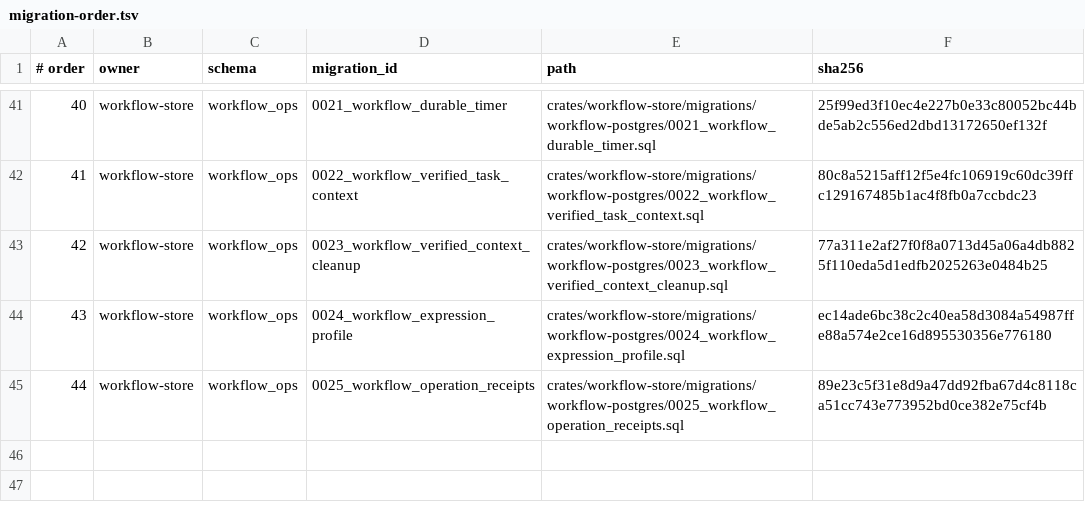
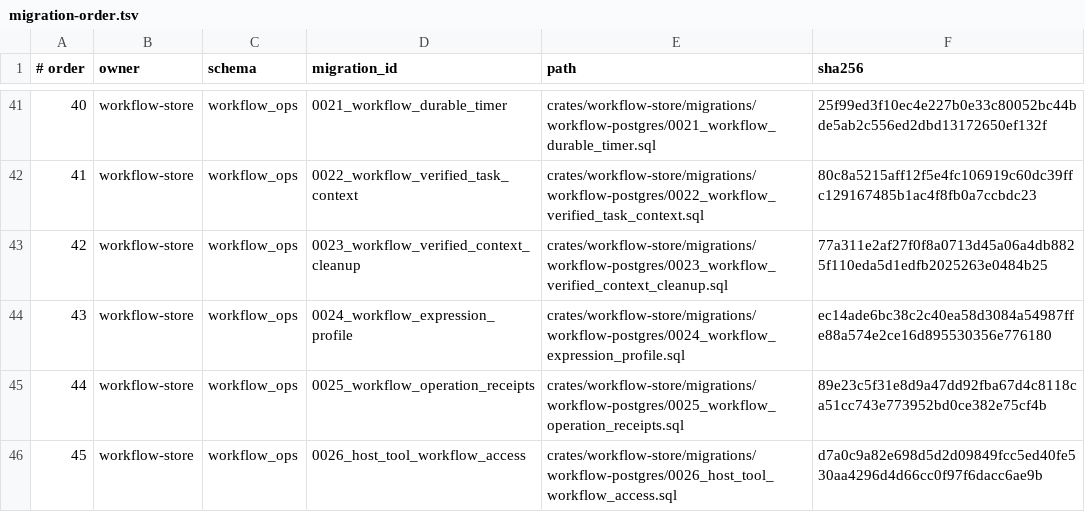
Before and after one commit to lightapi/portal-config-bootstrap, a TSV file: postgres-db/operations/bundle/migration-order.tsv, drawn as a sheet; only a part is shown, gaps mark what is left out.

```diff
--- a/postgres-db/operations/bundle/migration-order.tsv
+++ b/postgres-db/operations/bundle/migration-order.tsv
@@ -45 +45,2 @@
 44	workflow-store	workflow_ops	0025_workflow_operation_receipts	crates/workflow-store/migrations/workflow-postgres/0025_workflow_operation_receipts.sql	89e23c5f31e8d9a47dd92fba67d4c8118ca51cc743e773952bd0ce382e75cf4b
+45	workflow-store	workflow_ops	0026_host_tool_workflow_access	crates/workflow-store/migrations/workflow-postgres/0026_host_tool_workflow_access.sql	d7a0c9a82e698d5d2d09849fcc5ed40fe530aa4296d4d66cc0f97f6dacc6ae9b
```
Also changed, not shown: 6 other files.
